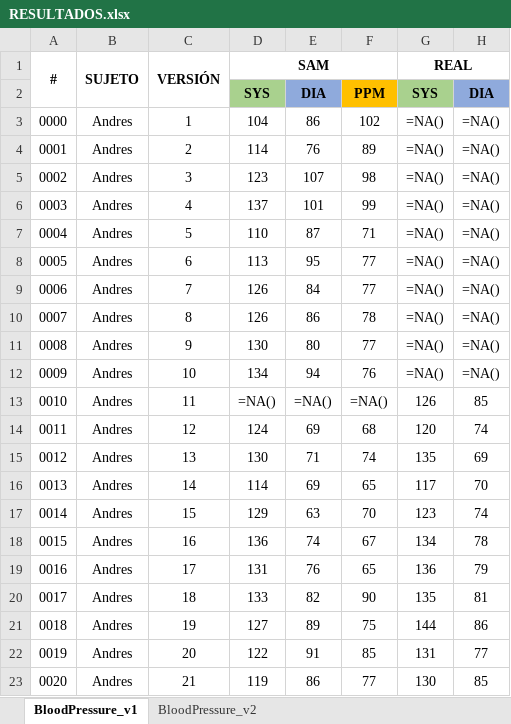
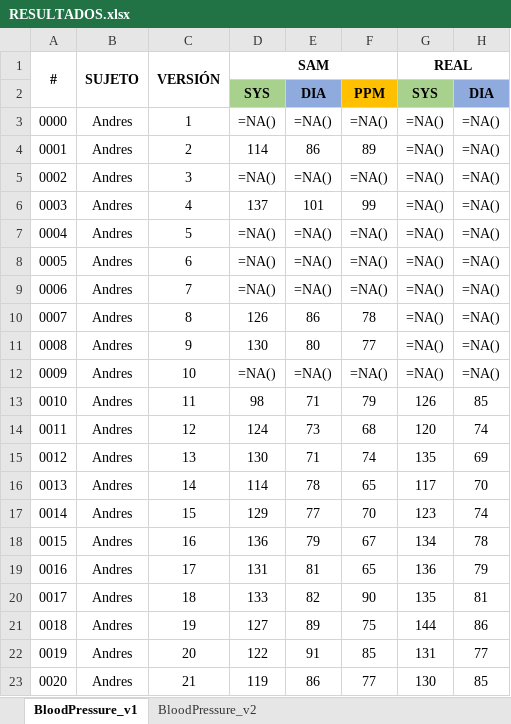
Before and after one commit to Robcib-GIT/Soft-Actuator-Measurement, an Excel workbook: Otros/Pruebas/Python/Finales/data/RESULTADOS.xlsx, sheet BloodPressure_v1, drawn as a sheet; only a part is shown; values as stored, in another font and other column widths than the file's, no borders; formulas without a stored value are shown as written; conditional formats not drawn; the diff covers the shown part only; the diff names each change by its address in the sheet, - before the commit and + after, or states it on an @@ line.

```diff
--- a/Otros/Pruebas/Python/Finales/data/RESULTADOS.xlsx (sheet BloodPressure_v1)
+++ b/Otros/Pruebas/Python/Finales/data/RESULTADOS.xlsx (sheet BloodPressure_v1)
-D3: 104
+D3: =NA()
-E3: 86
+E3: =NA()
-F3: 102
+F3: =NA()
-E4: 76
+E4: 86
-D5: 123
+D5: =NA()
-E5: 107
+E5: =NA()
-F5: 98
+F5: =NA()
-D7: 110
+D7: =NA()
-E7: 87
+E7: =NA()
-F7: 71
+F7: =NA()
-D8: 113
+D8: =NA()
-E8: 95
+E8: =NA()
-F8:F9: 77
+F8:F9: =NA()
-D9: 126
+D9: =NA()
-E9: 84
+E9: =NA()
-D12: 134
+D12: =NA()
-E12: 94
+E12: =NA()
-F12: 76
+F12: =NA()
-D13: =NA()
+D13: 98
-E13: =NA()
+E13: 71
-F13: =NA()
+F13: 79
-E14: 69
+E14: 73
-E16: 69
+E16: 78
-E17: 63
+E17: 77
-E18: 74
+E18: 79
-E19: 76
+E19: 81
```
Also changed, not shown: 2 added rows, 2 removed rows and 6 edited cells elsewhere in this sheet, 3 other files.
